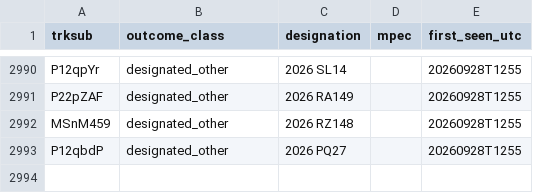
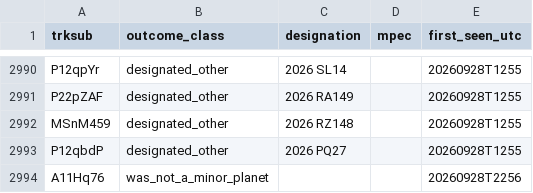
Before and after one commit to LeahS-blip/Planetary-Defense-Spacesift, a CSV file: data/capture/outcomes.csv, drawn as a sheet; only a part is shown, gaps mark what is left out.

```diff
--- a/data/capture/outcomes.csv
+++ b/data/capture/outcomes.csv
@@ -2993 +2993,2 @@ MSnM459,designated_other,2026 RZ148,,20260928T1255
 P12qbdP,designated_other,2026 PQ27,,20260928T1255
+A11Hq76,was_not_a_minor_planet,,,20260928T2256
```
Also changed, not shown: outputs/daily_vetting.csv, 6 other files.
